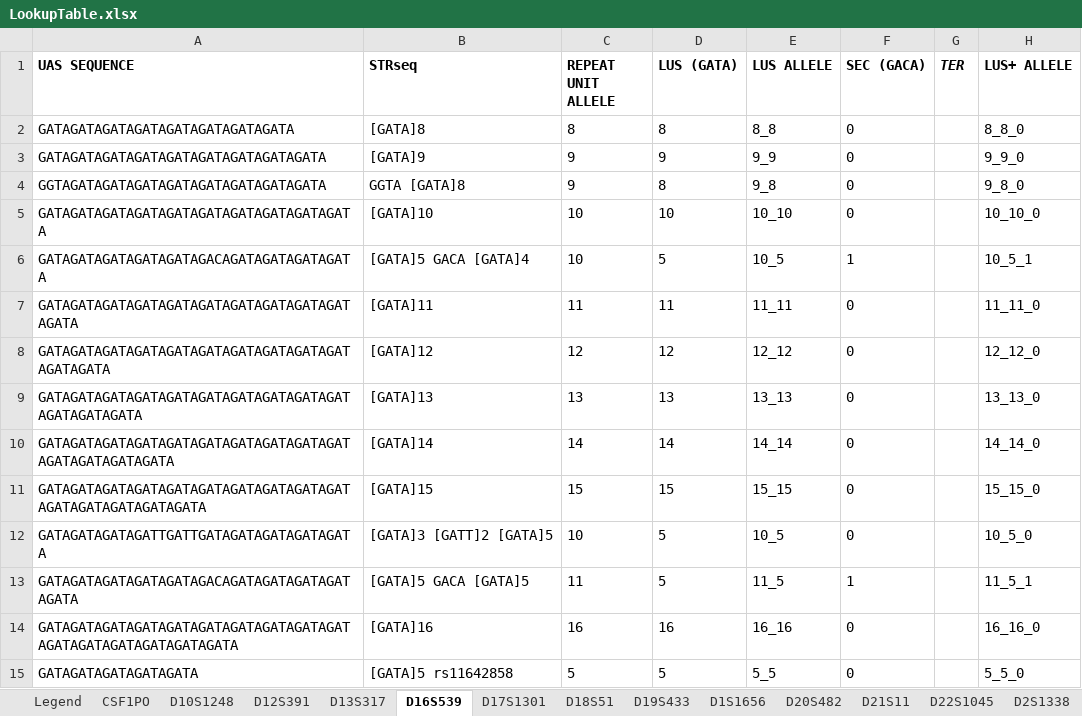
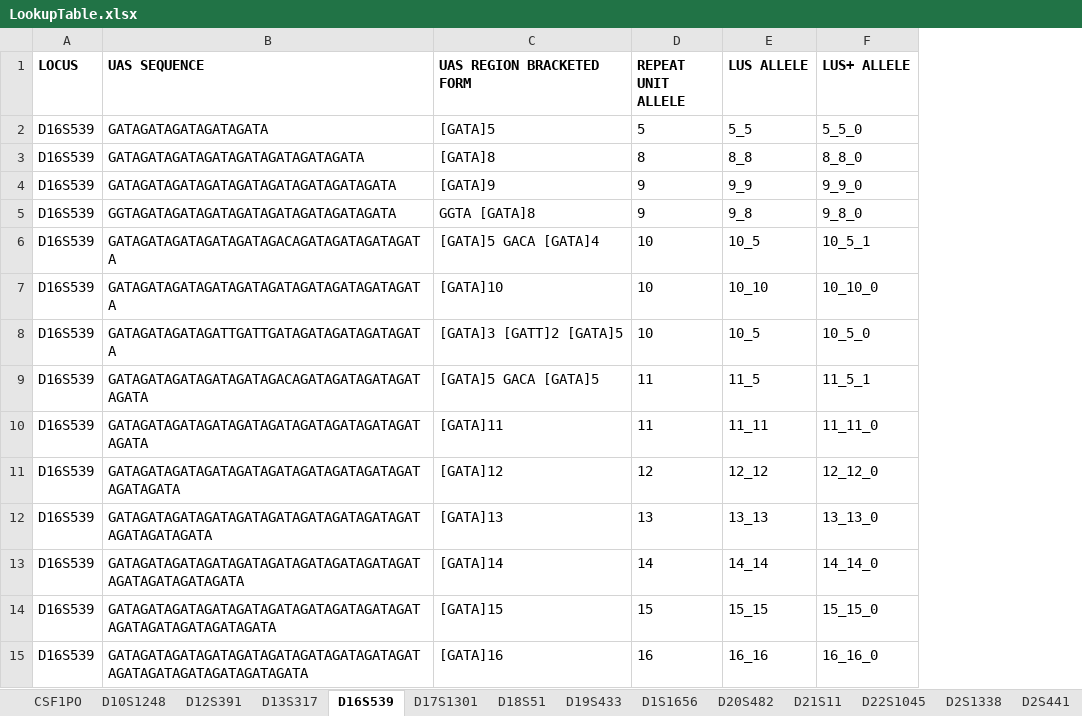
Before and after one commit to oyvble/seq2lus, an Excel workbook: inst/LookupTable.xlsx, sheet D16S539, drawn as a sheet; values as stored, in another font and other column widths than the file's, no borders; removed rows and columns are numbered as before the commit, all else as after; the diff names each change by its address in the sheet, - before the commit and + after, or states it on an @@ line.

```diff
--- a/inst/LookupTable.xlsx (sheet D16S539)
+++ b/inst/LookupTable.xlsx (sheet D16S539)
-sheet tab: Legend
+column A (LOCUS), rows 3-5: all D16S539; row 7: D16S539; rows 10-15: all D16S539
-column D (LUS (GATA)), rows 2-5: 8 | 9 | 8 | 10; rows 7-11: 11 | 12 | 13 | 14 | 15; row 14: 16
-column F (SEC (GACA)), rows 2-5: all 0; rows 7-11: all 0; row 14: 0
-column G (TER), empty
-C1: STRseq
+C1: UAS REGION BRACKETED FORM
+row 2: D16S539 | GATAGATAGATAGATAGATA | [GATA]5 | 5 | 5_5 | 5_5_0
@@ row 12 moved to row 8: D16S539 @@
@@ row 13 moved to row 9: D16S539 @@
-row 15: GATAGATAGATAGATAGATA | [GATA]5 rs11642858 | 5 | 5 | 5_5 | 0 |  | 5_5_0
```
Also changed, not shown: sheet D1S1656, sheet D12S391, sheet D6S1043, sheet D21S11, sheet vWA, sheet D2S1338, 20 more sheets, formulas that keep their value, 17 other files.
